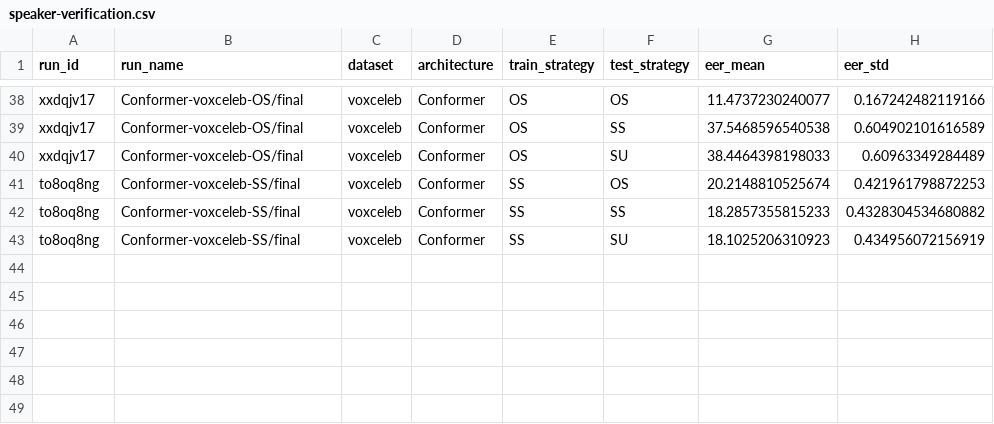
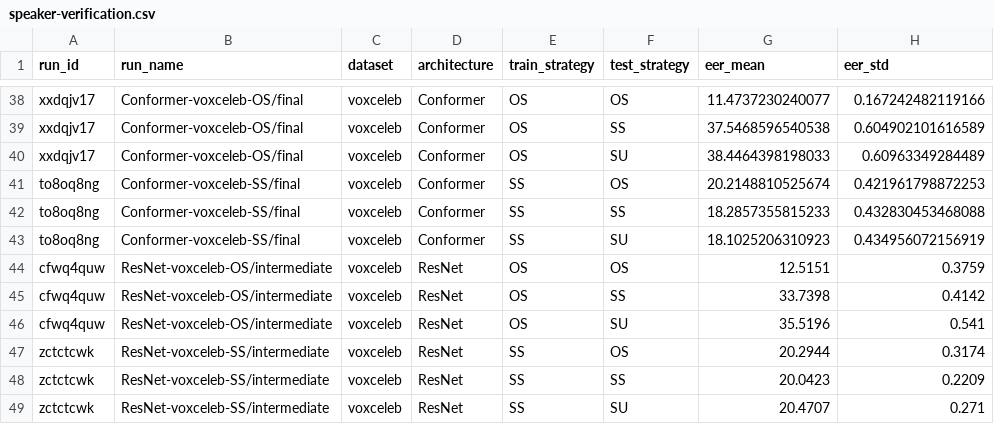
Before and after one commit to sage-diarization/Speaker-Recognition-Supra-Segmental-Temporal-Features, a CSV file: data/reproduction/speaker-verification.csv, drawn as a sheet; only a part is shown, gaps mark what is left out.

Commit message:
Comparing Speaker Verification Results

```diff
--- a/data/reproduction/speaker-verification.csv
+++ b/data/reproduction/speaker-verification.csv
@@ -41,3 +41,9 @@ xxdqjv17,Conformer-voxceleb-OS/final,voxceleb,Conformer,OS,SU,38.4464398198033,0
 to8oq8ng,Conformer-voxceleb-SS/final,voxceleb,Conformer,SS,OS,20.2148810525674,0.421961798872253
-to8oq8ng,Conformer-voxceleb-SS/final,voxceleb,Conformer,SS,SS,18.2857355815233,0.4328304534680882
+to8oq8ng,Conformer-voxceleb-SS/final,voxceleb,Conformer,SS,SS,18.2857355815233,0.432830453468088
 to8oq8ng,Conformer-voxceleb-SS/final,voxceleb,Conformer,SS,SU,18.1025206310923,0.434956072156919
+cfwq4quw,ResNet-voxceleb-OS/intermediate,voxceleb,ResNet,OS,OS,12.5151,0.3759
+cfwq4quw,ResNet-voxceleb-OS/intermediate,voxceleb,ResNet,OS,SS,33.7398,0.4142
+cfwq4quw,ResNet-voxceleb-OS/intermediate,voxceleb,ResNet,OS,SU,35.5196,0.541
+zctctcwk,ResNet-voxceleb-SS/intermediate,voxceleb,ResNet,SS,OS,20.2944,0.3174
+zctctcwk,ResNet-voxceleb-SS/intermediate,voxceleb,ResNet,SS,SS,20.0423,0.2209
+zctctcwk,ResNet-voxceleb-SS/intermediate,voxceleb,ResNet,SS,SU,20.4707,0.271
```
Also changed, not shown: 1 other file.
